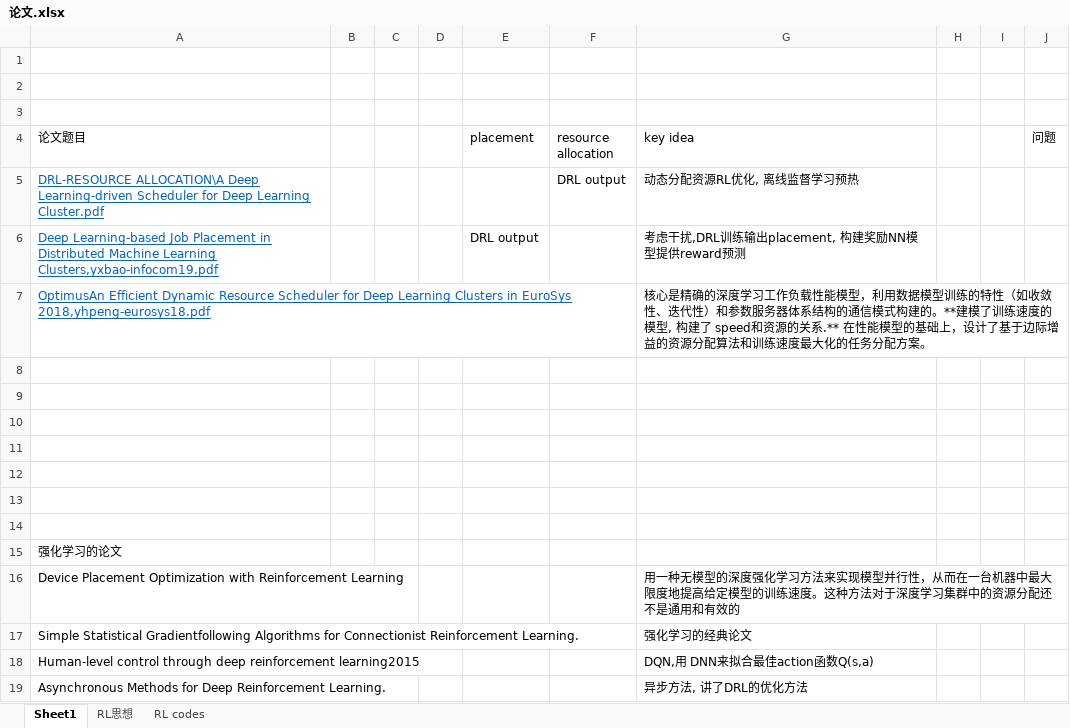
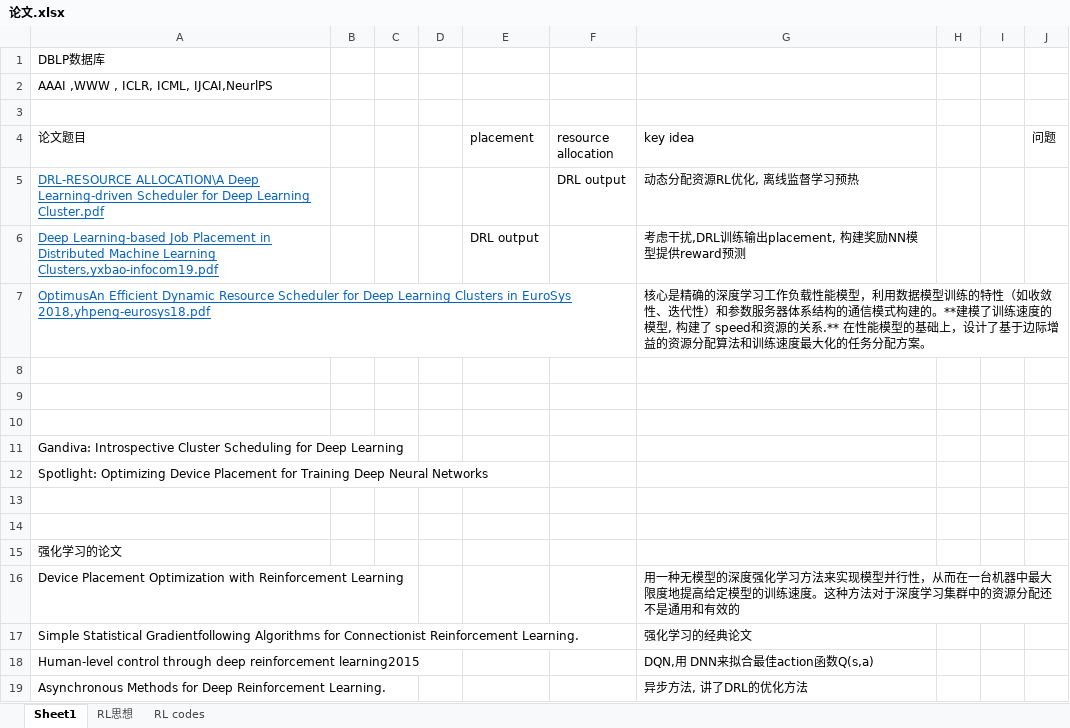
Before and after one commit to LukeLIN-web/distrubuted-ML-system, an Excel workbook: 论文.xlsx, sheet Sheet1, drawn as a sheet; only a part is shown; values as stored, in another font and other column widths than the file's, no borders; the diff names each change by its address in the sheet, - before the commit and + after, or states it on an @@ line.

```diff
--- a/论文.xlsx (sheet Sheet1)
+++ b/论文.xlsx (sheet Sheet1)
-A1 (论文题目): (empty)
+A1 (论文题目): DBLP数据库
-A2 (论文题目): (empty)
+A2 (论文题目): AAAI ,WWW , ICLR, ICML, IJCAI,NeurlPS
-A11 (论文题目): (empty)
+A11 (论文题目): Gandiva: Introspective Cluster Scheduling for Deep Learning
-A12 (论文题目): (empty)
+A12 (论文题目): Spotlight: Optimizing Device Placement for Training Deep Neural Networks
```
Also changed, not shown: 10 other files.
